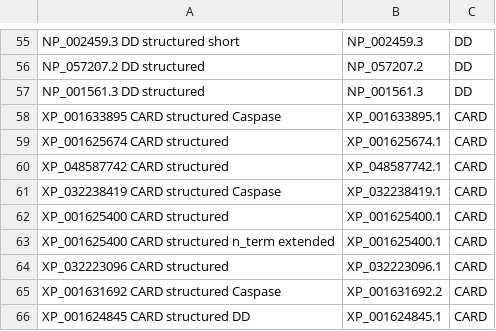
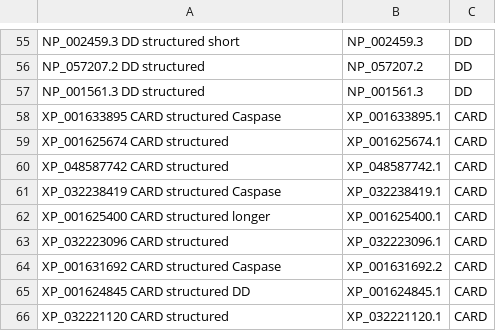
Before and after one commit to benjiec/tangle-coral, a TSV file: notes/dd/dd_proteins.tsv, drawn as a sheet; only a part is shown, gaps mark what is left out; the shorter side is filled out with more unchanged rows.

```diff
--- a/notes/dd/dd_proteins.tsv
+++ b/notes/dd/dd_proteins.tsv
@@ -61,4 +61,3 @@ XP_048587742 CARD structured	XP_048587742.1	CARD
 XP_032238419 CARD structured Caspase	XP_032238419.1	CARD
-XP_001625400 CARD structured	XP_001625400.1	CARD
-XP_001625400 CARD structured n_term extended	XP_001625400.1	CARD
+XP_001625400 CARD structured longer	XP_001625400.1	CARD
 XP_032223096 CARD structured	XP_032223096.1	CARD
```
Also changed, not shown: notes/dd/dd_interactome.tsv, notes/dd/dd_interactome_faces.tsv, 4 other files.
